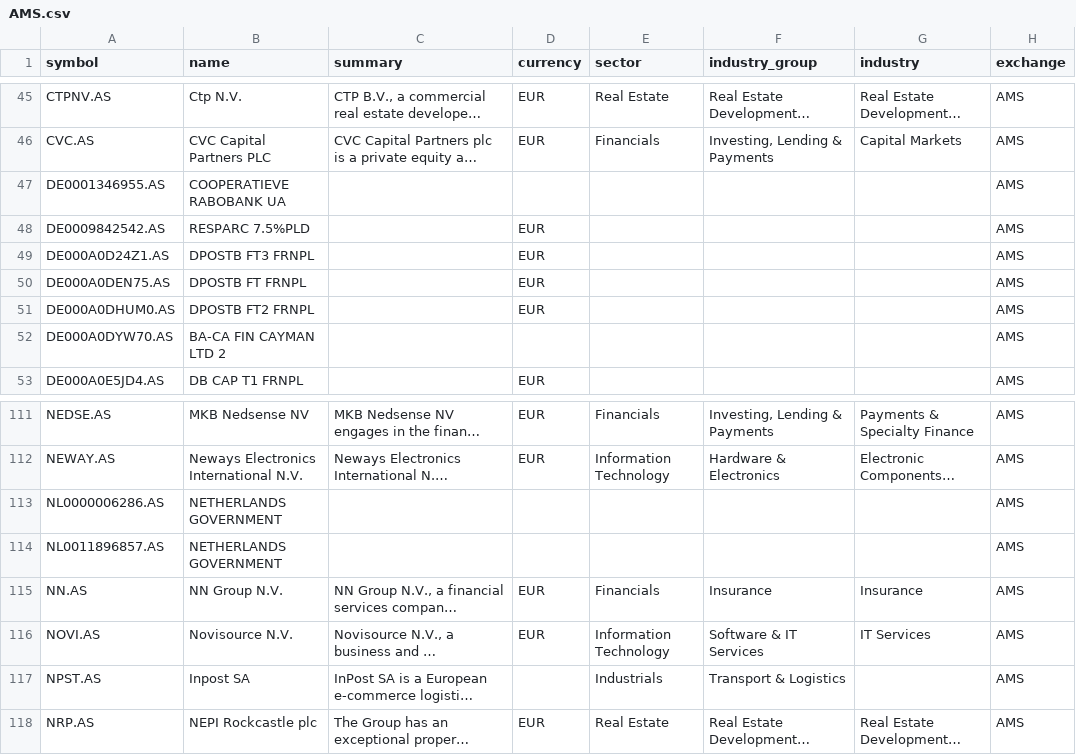
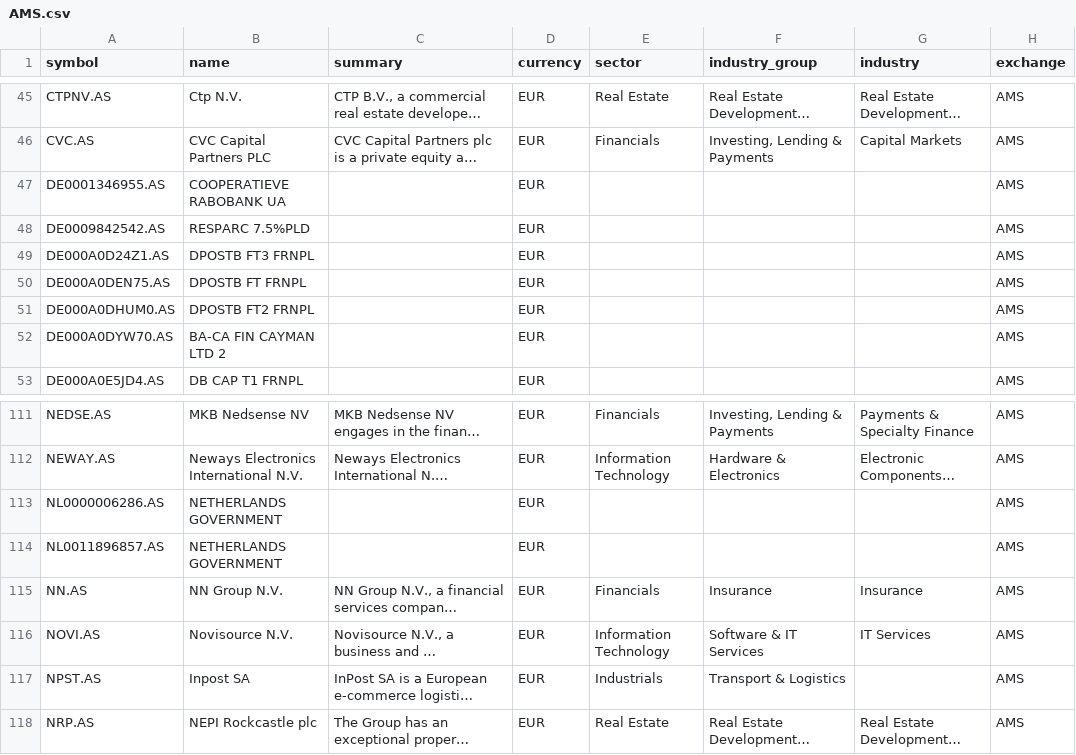
Before and after one commit to JerBouma/FinanceDatabase, a CSV file: database/equities/AMS.csv, drawn as a sheet; only a part is shown, gaps mark what is left out; long unchanged cells end in …; the diff names each change by its address in the sheet, - before the commit and + after, or states it on an @@ line.

Commit message:
Fill blank equity currencies from their exchange
Listings without a currency on an exchange whose listings almost all trade in one
currency take it (Euronext Amsterdam and Brussels, Singapore, Stockholm).

```diff
--- a/database/equities/AMS.csv
+++ b/database/equities/AMS.csv
-D47 (currency): (empty)
+D47 (currency): EUR
-D52 (currency): (empty)
+D52 (currency): EUR
-D113:D114 (currency): (empty)
+D113:D114 (currency): EUR
-D117 (currency): (empty)
+D117 (currency): EUR
```
Also changed, not shown: database/equities/BRU.csv, database/equities/SES.csv, 1 other file.
